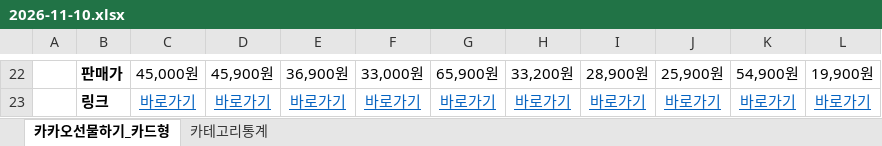
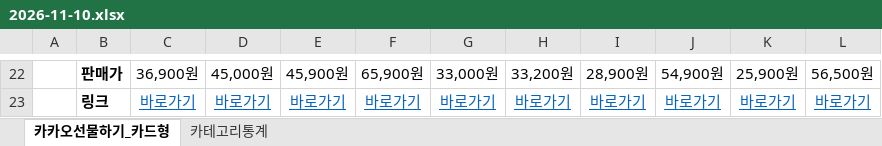
Before and after one commit to primexx98-sudo/online-mall-ranking, an Excel workbook: data/daily/2026-11/2026-11-10.xlsx, sheet 카카오선물하기_카드형, drawn as a sheet; only a part is shown, gaps mark what is left out; values as stored, in another font and other column widths than the file's, no borders; charts and pictures not drawn; the diff covers the shown part only; the diff names each change by its address in the sheet, - before the commit and + after, or states it on an @@ line.

```diff
--- a/data/daily/2026-11/2026-11-10.xlsx (sheet 카카오선물하기_카드형)
+++ b/data/daily/2026-11/2026-11-10.xlsx (sheet 카카오선물하기_카드형)
-C22: 45,000원
+C22: 36,900원
-D22: 45,900원
+D22: 45,000원
-E22: 36,900원
+E22: 45,900원
-F22: 33,000원
+F22: 65,900원
-G22: 65,900원
+G22: 33,000원
-J22: 25,900원
+J22: 54,900원
-K22: 54,900원
+K22: 25,900원
-L22: 19,900원
+L22: 56,500원
```
Also changed, not shown: 9 added rows, 9 removed rows and 9 edited cells elsewhere in this sheet, charts or pictures.
